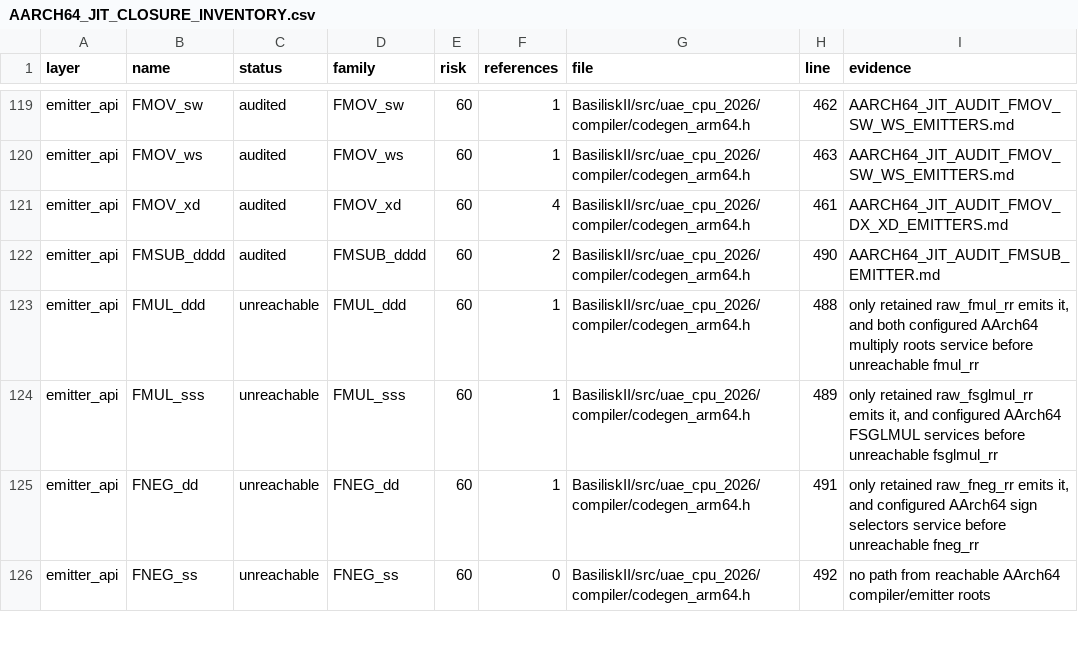
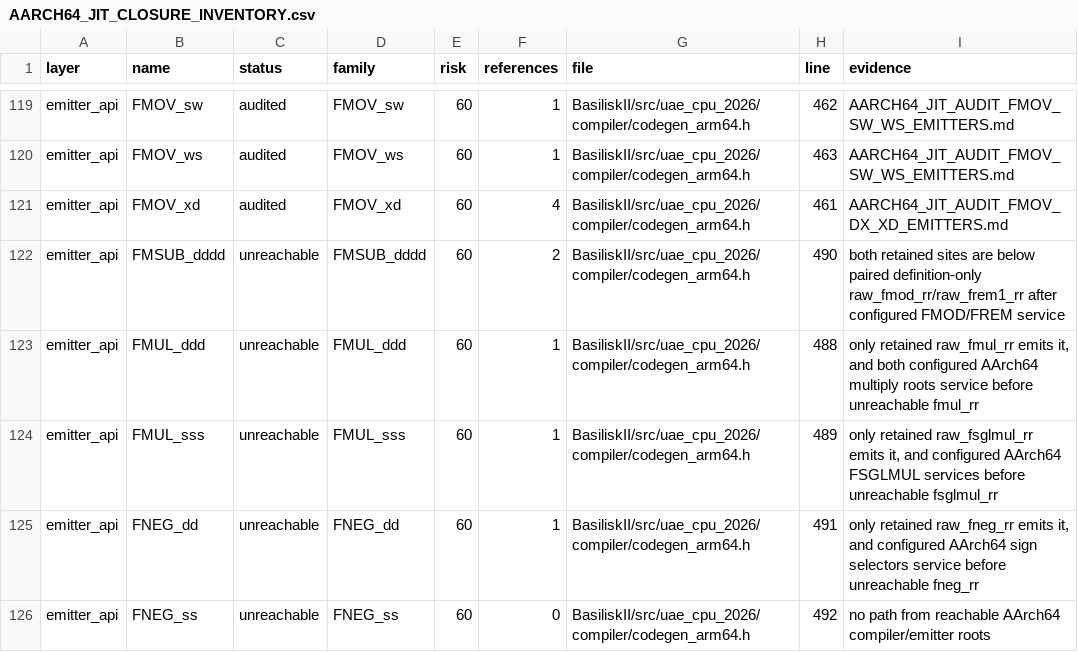
Before and after one commit to rcarmo/macemu, a CSV file: BasiliskII/docs/AARCH64_JIT_CLOSURE_INVENTORY.csv, drawn as a sheet; only a part is shown, gaps mark what is left out; the diff covers the shown part only.

Commit message:
jit: retire serviced remainder lower chains

```diff
--- a/BasiliskII/docs/AARCH64_JIT_CLOSURE_INVENTORY.csv
+++ b/BasiliskII/docs/AARCH64_JIT_CLOSURE_INVENTORY.csv
@@ -121,3 +121,3 @@ emitter_api,FMOV_ws,audited,FMOV_ws,60,1,BasiliskII/src/uae_cpu_2026/compiler/co
 emitter_api,FMOV_xd,audited,FMOV_xd,60,4,BasiliskII/src/uae_cpu_2026/compiler/codegen_arm64.h,461,AARCH64_JIT_AUDIT_FMOV_DX_XD_EMITTERS.md
-emitter_api,FMSUB_dddd,audited,FMSUB_dddd,60,2,BasiliskII/src/uae_cpu_2026/compiler/codegen_arm64.h,490,AARCH64_JIT_AUDIT_FMSUB_EMITTER.md
+emitter_api,FMSUB_dddd,unreachable,FMSUB_dddd,60,2,BasiliskII/src/uae_cpu_2026/compiler/codegen_arm64.h,490,both retained sites are below paired definition-only raw_fmod_rr/raw_frem1_rr after configured FMOD/FREM service
 emitter_api,FMUL_ddd,unreachable,FMUL_ddd,60,1,BasiliskII/src/uae_cpu_2026/compiler/codegen_arm64.h,488,"only retained raw_fmul_rr emits it, and both configured AArch64 multiply roots service before unreachable fmul_rr"
```
Also changed, not shown: 12 edited cells elsewhere in this file, 15 other files.
